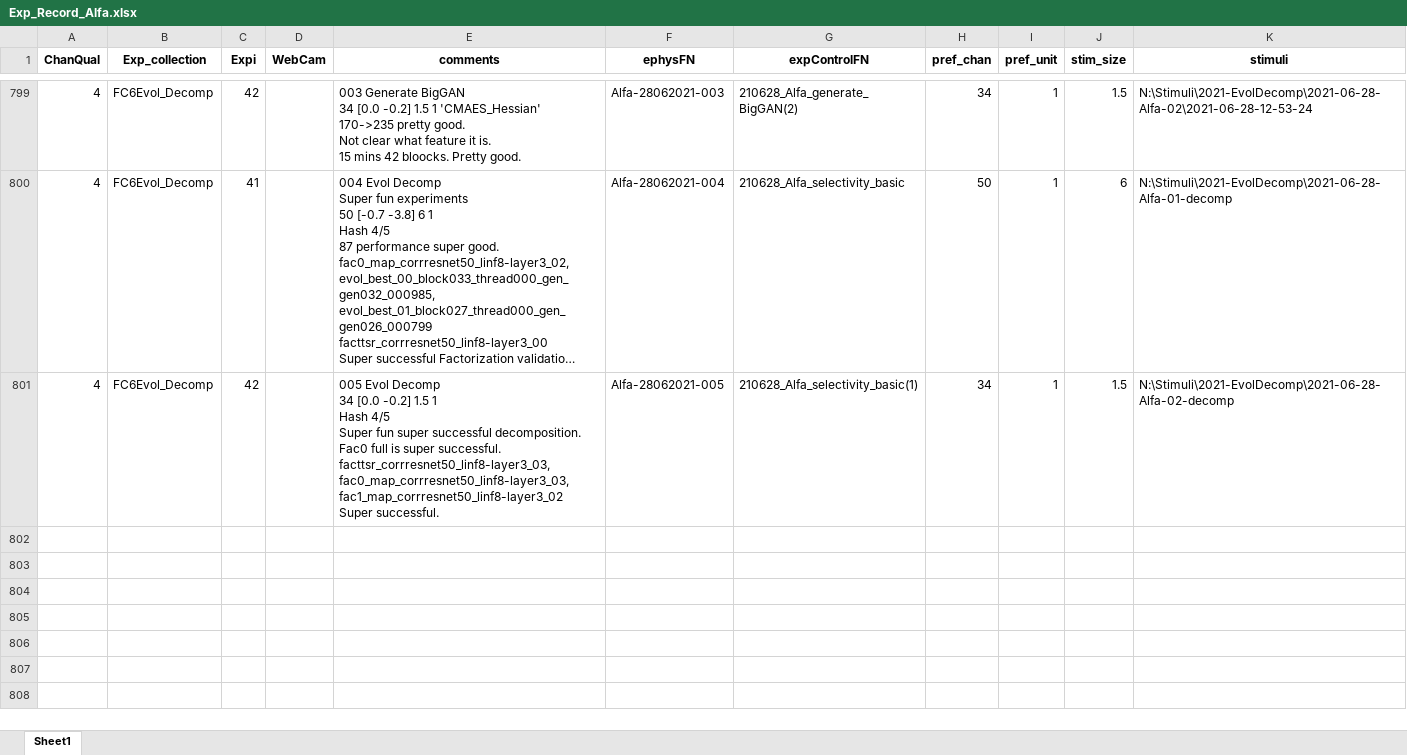
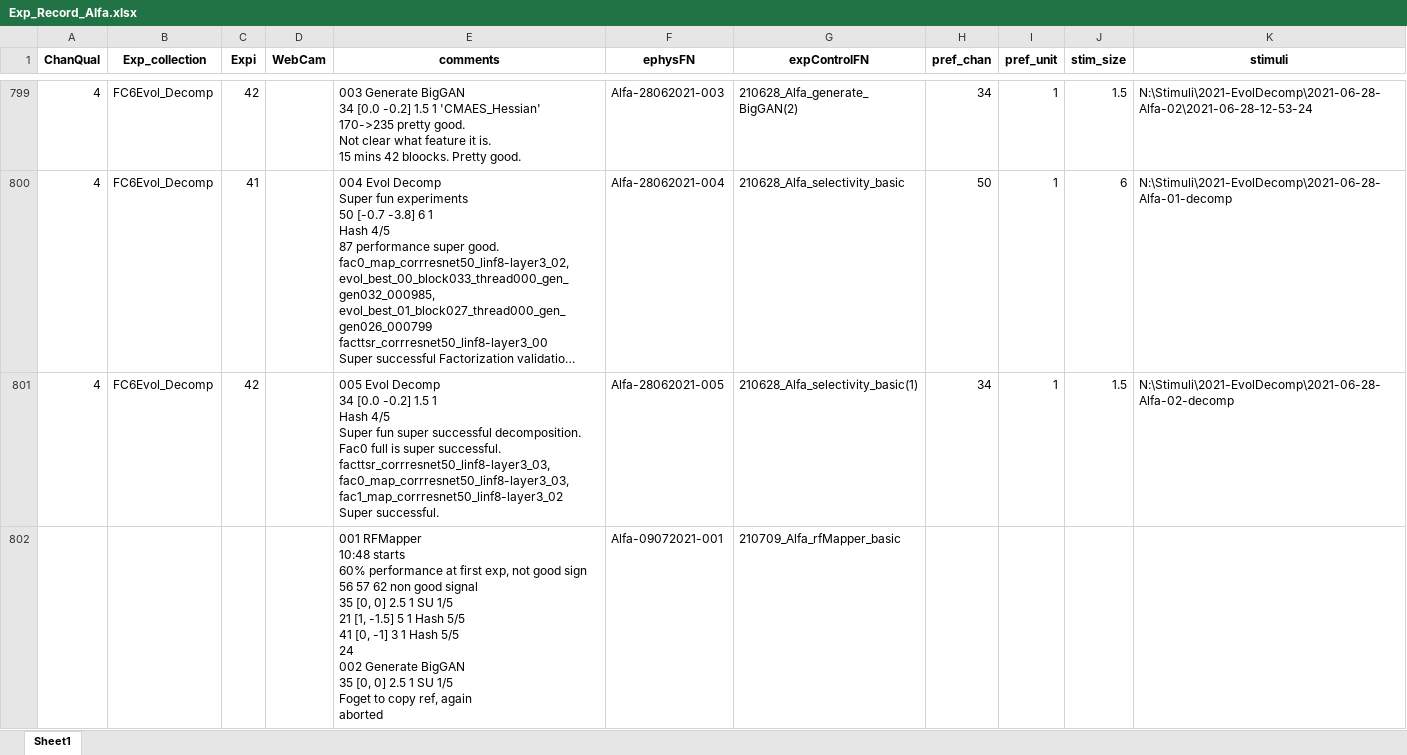
Before and after one commit to Animadversio/Monkey_Visual_Experiment_Data_Processing, an Excel workbook: Exp_Record_Alfa.xlsx, sheet Sheet1, drawn as a sheet; only a part is shown, gaps mark what is left out; long unchanged cells end in …; values as stored, in another font and other column widths than the file's, no borders; ↵ is a line break in a cell; the diff covers the shown part only; the diff names each change by its address in the sheet, - before the commit and + after, or states it on an @@ line.

```diff
--- a/Exp_Record_Alfa.xlsx (sheet Sheet1)
+++ b/Exp_Record_Alfa.xlsx (sheet Sheet1)
+row 802:  |  |  |  | 001 RFMapper ↵ 10:48 starts ↵ 60% performance at first exp, not good sign ↵ 56 57 62 non good signal ↵ 35 [0, 0] 2.5 1 SU 1/5 ↵ 21 [1, -1.5] 5 1 Hash 5/5 ↵ 41 [0, -1] 3 1 Hash 5/5 ↵ 24 ↵ 002 Generate BigGAN ↵ 35 [0, 0] 2.5 1 SU 1/5 ↵ Foget to copy ref, again ↵ aborted | Alfa-09072021-001 | 210709_Alfa_rfMapper_basic
```
Also changed, not shown: 2 added rows elsewhere in this sheet, 3 other files.
